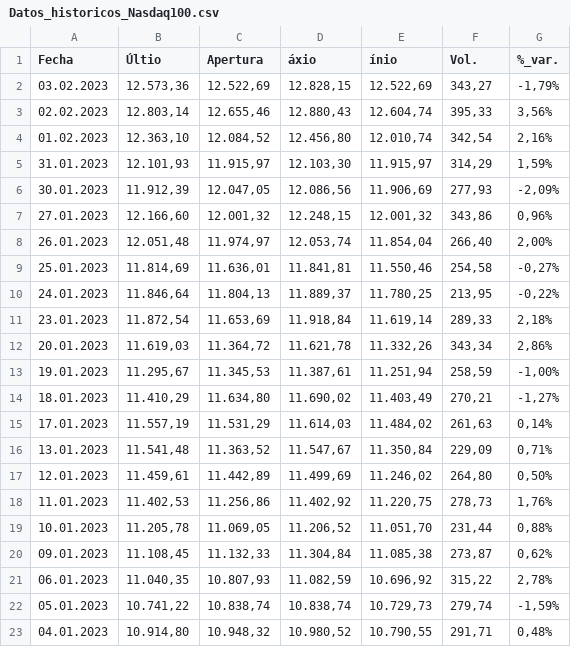
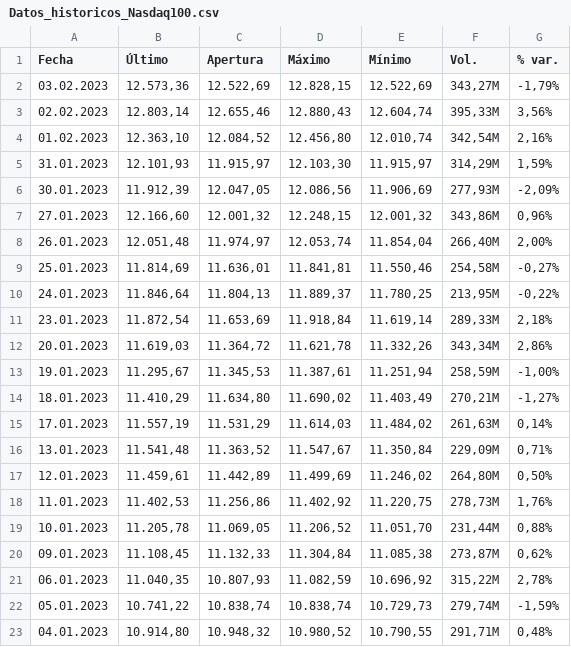
Before and after one commit to EduardoTorresRaggio/VSA_Trading, a CSV file: funciones/Datos_historicos_Nasdaq100.csv, drawn as a sheet.

```diff
--- a/funciones/Datos_historicos_Nasdaq100.csv
+++ b/funciones/Datos_historicos_Nasdaq100.csv
@@ -1,23 +1,23 @@
-"Fecha","Últio","Apertura","áxio","ínio","Vol.","%_var."
-"03.02.2023","12.573,36","12.522,69","12.828,15","12.522,69","343,27","-1,79%"
-"02.02.2023","12.803,14","12.655,46","12.880,43","12.604,74","395,33","3,56%"
-"01.02.2023","12.363,10","12.084,52","12.456,80","12.010,74","342,54","2,16%"
-"31.01.2023","12.101,93","11.915,97","12.103,30","11.915,97","314,29","1,59%"
-"30.01.2023","11.912,39","12.047,05","12.086,56","11.906,69","277,93","-2,09%"
-"27.01.2023","12.166,60","12.001,32","12.248,15","12.001,32","343,86","0,96%"
-"26.01.2023","12.051,48","11.974,97","12.053,74","11.854,04","266,40","2,00%"
-"25.01.2023","11.814,69","11.636,01","11.841,81","11.550,46","254,58","-0,27%"
-"24.01.2023","11.846,64","11.804,13","11.889,37","11.780,25","213,95","-0,22%"
-"23.01.2023","11.872,54","11.653,69","11.918,84","11.619,14","289,33","2,18%"
-"20.01.2023","11.619,03","11.364,72","11.621,78","11.332,26","343,34","2,86%"
-"19.01.2023","11.295,67","11.345,53","11.387,61","11.251,94","258,59","-1,00%"
-"18.01.2023","11.410,29","11.634,80","11.690,02","11.403,49","270,21","-1,27%"
-"17.01.2023","11.557,19","11.531,29","11.614,03","11.484,02","261,63","0,14%"
-"13.01.2023","11.541,48","11.363,52","11.547,67","11.350,84","229,09","0,71%"
-"12.01.2023","11.459,61","11.442,89","11.499,69","11.246,02","264,80","0,50%"
-"11.01.2023","11.402,53","11.256,86","11.402,92","11.220,75","278,73","1,76%"
-"10.01.2023","11.205,78","11.069,05","11.206,52","11.051,70","231,44","0,88%"
-"09.01.2023","11.108,45","11.132,33","11.304,84","11.085,38","273,87","0,62%"
-"06.01.2023","11.040,35","10.807,93","11.082,59","10.696,92","315,22","2,78%"
-"05.01.2023","10.741,22","10.838,74","10.838,74","10.729,73","279,74","-1,59%"
-"04.01.2023","10.914,80","10.948,32","10.980,52","10.790,55","291,71","0,48%"
+"Fecha","Último","Apertura","Máximo","Mínimo","Vol.","% var."
+"03.02.2023","12.573,36","12.522,69","12.828,15","12.522,69","343,27M","-1,79%"
+"02.02.2023","12.803,14","12.655,46","12.880,43","12.604,74","395,33M","3,56%"
+"01.02.2023","12.363,10","12.084,52","12.456,80","12.010,74","342,54M","2,16%"
+"31.01.2023","12.101,93","11.915,97","12.103,30","11.915,97","314,29M","1,59%"
+"30.01.2023","11.912,39","12.047,05","12.086,56","11.906,69","277,93M","-2,09%"
+"27.01.2023","12.166,60","12.001,32","12.248,15","12.001,32","343,86M","0,96%"
+"26.01.2023","12.051,48","11.974,97","12.053,74","11.854,04","266,40M","2,00%"
+"25.01.2023","11.814,69","11.636,01","11.841,81","11.550,46","254,58M","-0,27%"
+"24.01.2023","11.846,64","11.804,13","11.889,37","11.780,25","213,95M","-0,22%"
+"23.01.2023","11.872,54","11.653,69","11.918,84","11.619,14","289,33M","2,18%"
+"20.01.2023","11.619,03","11.364,72","11.621,78","11.332,26","343,34M","2,86%"
+"19.01.2023","11.295,67","11.345,53","11.387,61","11.251,94","258,59M","-1,00%"
+"18.01.2023","11.410,29","11.634,80","11.690,02","11.403,49","270,21M","-1,27%"
+"17.01.2023","11.557,19","11.531,29","11.614,03","11.484,02","261,63M","0,14%"
+"13.01.2023","11.541,48","11.363,52","11.547,67","11.350,84","229,09M","0,71%"
+"12.01.2023","11.459,61","11.442,89","11.499,69","11.246,02","264,80M","0,50%"
+"11.01.2023","11.402,53","11.256,86","11.402,92","11.220,75","278,73M","1,76%"
+"10.01.2023","11.205,78","11.069,05","11.206,52","11.051,70","231,44M","0,88%"
+"09.01.2023","11.108,45","11.132,33","11.304,84","11.085,38","273,87M","0,62%"
+"06.01.2023","11.040,35","10.807,93","11.082,59","10.696,92","315,22M","2,78%"
+"05.01.2023","10.741,22","10.838,74","10.838,74","10.729,73","279,74M","-1,59%"
+"04.01.2023","10.914,80","10.948,32","10.980,52","10.790,55","291,71M","0,48%"
```
Also changed, not shown: funciones/VSA_Datos_NASDAQ100.csv, 6 other files.
